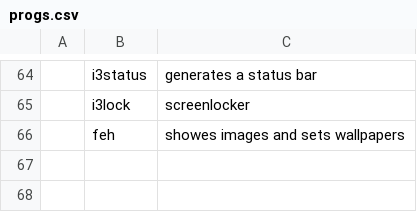
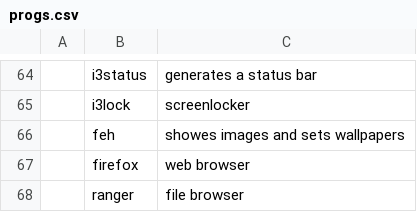
Before and after one commit to danielstaps/LARBS, a CSV file: progs.csv, drawn as a sheet; only a part is shown, gaps mark what is left out; the diff names each change by its address in the sheet, - before the commit and + after, or states it on an @@ line.

Commit message:
Added firefox and ranger

```diff
--- a/progs.csv
+++ b/progs.csv
+row 67:  | firefox | web browser
+row 68:  | ranger | file browser
```
